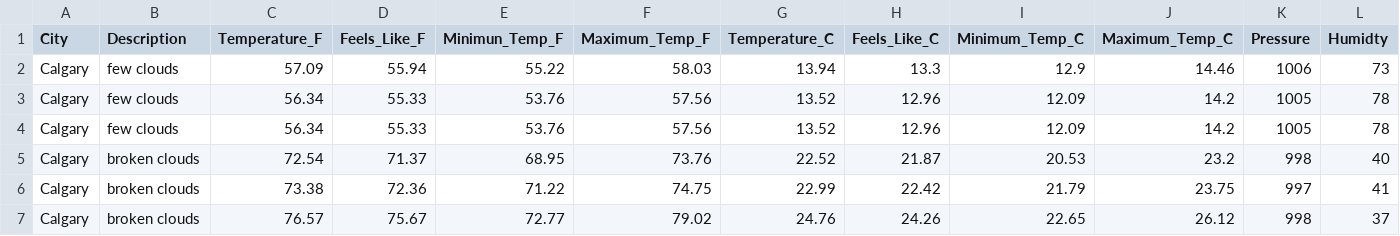
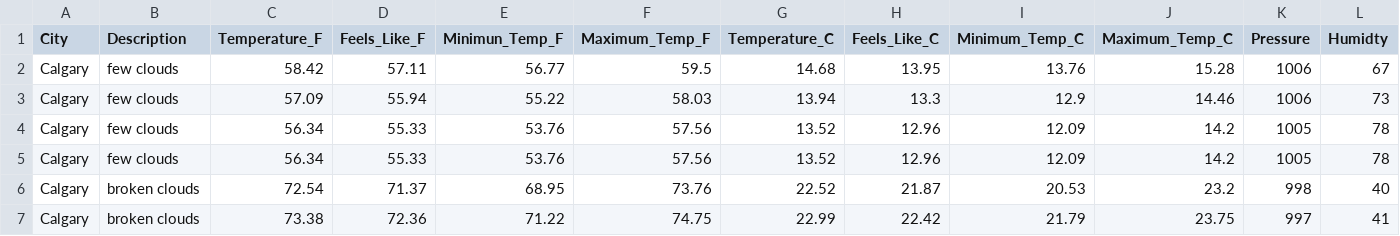
Before and after one commit to dabson2020/Projects, a CSV file: Data_Analysis_and_Data_Engr_Projects/Airflow_Projects/ETL_Weather_Data/concat_data/weather.csv, drawn as a sheet; only a part is shown; the shorter side is filled out with more unchanged rows; rows hold the shown columns only; the diff names each change by its address in the sheet, - before the commit and + after, or states it on an @@ line.

Commit message:
Add today's weather data

```diff
--- a/Data_Analysis_and_Data_Engr_Projects/Airflow_Projects/ETL_Weather_Data/concat_data/weather.csv
+++ b/Data_Analysis_and_Data_Engr_Projects/Airflow_Projects/ETL_Weather_Data/concat_data/weather.csv
+row 2: Calgary | few clouds | 58.42 | 57.11 | 56.77 | 59.5 | 14.68 | 13.95 | 13.76 | 15.28 | 1006 | 67
```
